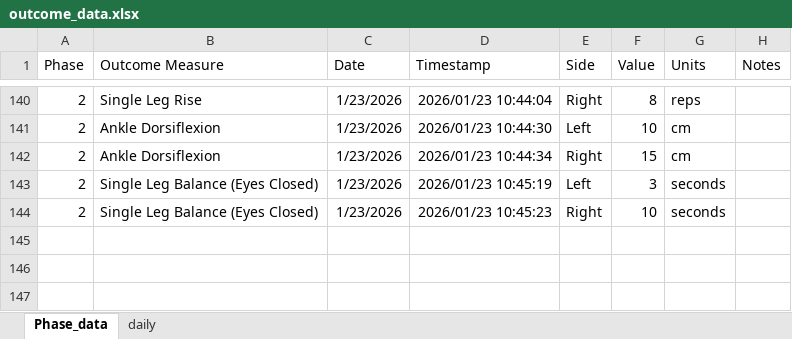
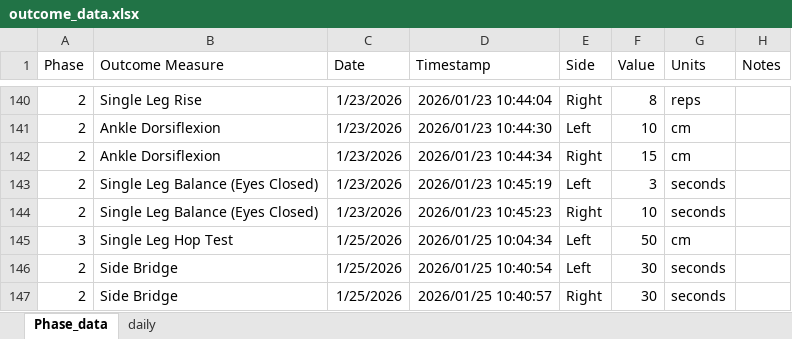
Before and after one commit to AKates717/CSI-Pacific-RTP, an Excel workbook: sample_data/outcome_data.xlsx, sheet Phase_data, drawn as a sheet; only a part is shown, gaps mark what is left out; values as stored, in another font and other column widths than the file's, no borders; the diff names each change by its address in the sheet, - before the commit and + after, or states it on an @@ line.

```diff
--- a/sample_data/outcome_data.xlsx (sheet Phase_data)
+++ b/sample_data/outcome_data.xlsx (sheet Phase_data)
+row 145: 3 | Single Leg Hop Test | 1/25/2026 | 2026/01/25 10:04:34 | Left | 50 | cm
+row 146: 2 | Side Bridge | 1/25/2026 | 2026/01/25 10:40:54 | Left | 30 | seconds
+row 147: 2 | Side Bridge | 1/25/2026 | 2026/01/25 10:40:57 | Right | 30 | seconds
```
Also changed, not shown: sheet daily, 13 other files.
